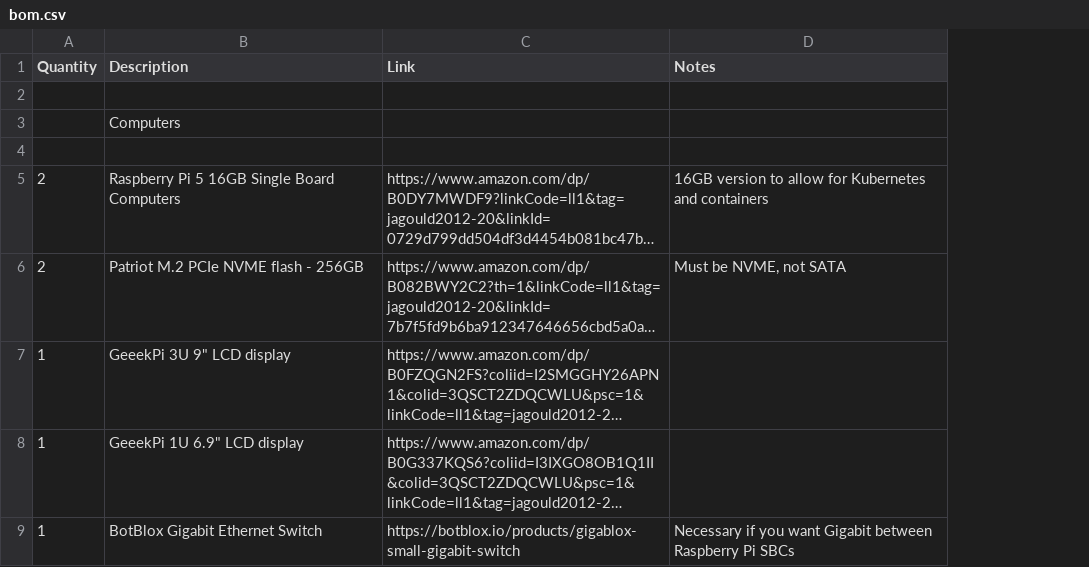
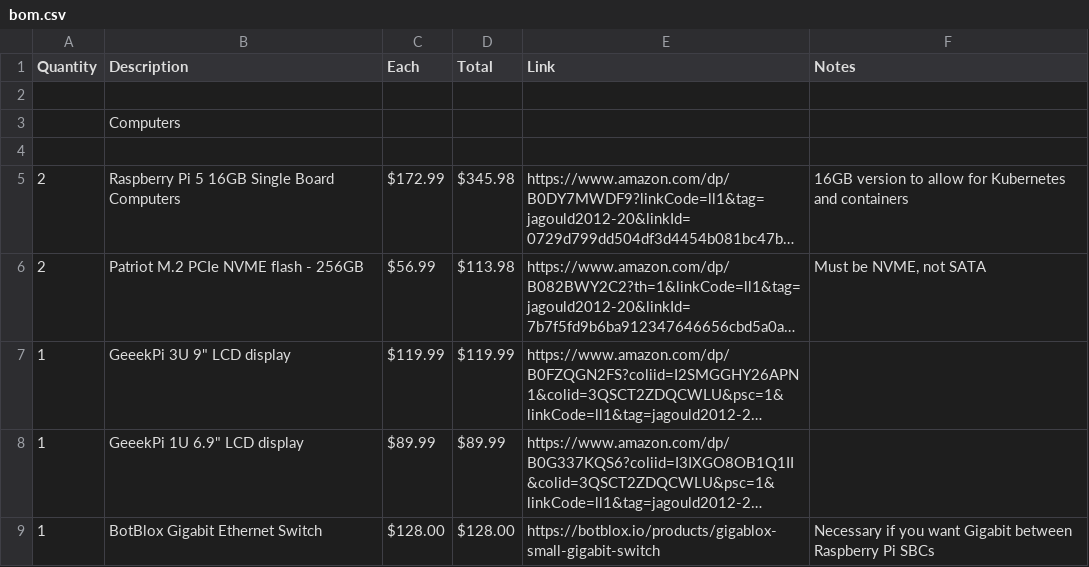
Before and after one commit to jagould2012/cyberdeck, a CSV file: bom.csv, drawn as a sheet; only a part is shown; long unchanged cells end in …; the diff covers the shown part only; the diff names each change by its address in the sheet, - before the commit and + after, or states it on an @@ line.

```diff
--- a/bom.csv
+++ b/bom.csv
+column C (Each), rows 5-9: $172.99 | $56.99 | $119.99 | $89.99 | $128.00
+column D (Total), rows 5-9: $345.98 | $113.98 | $119.99 | $89.99 | $128.00
```
Also changed, not shown: 3 added rows, 3 removed rows and 4 edited cells elsewhere in this file, stand.bom.csv, 13 other files.
